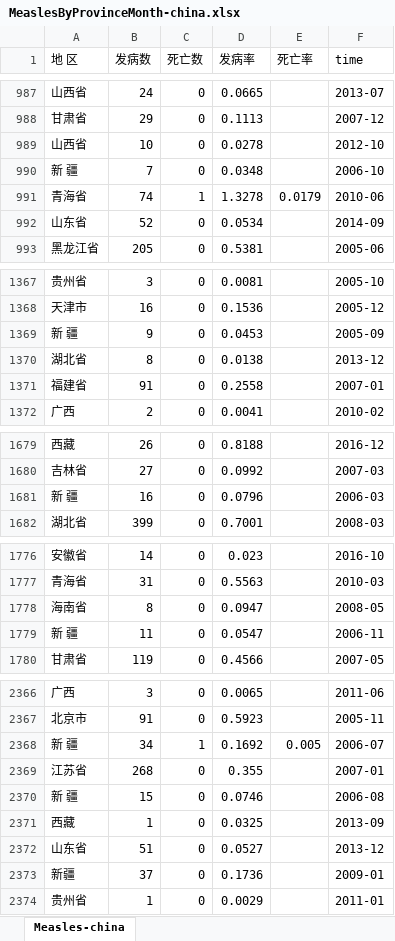
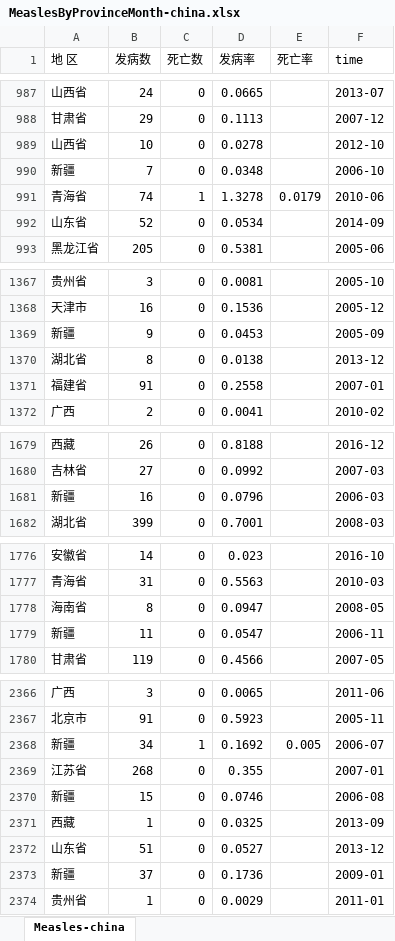
Before and after one commit to akeyboardlife/Pertussis-china, an Excel workbook: MeaslesByProvinceMonth-china.xlsx, sheet Measles-china, drawn as a sheet; only a part is shown, gaps mark what is left out; values as stored, in another font and other column widths than the file's, no borders; the diff covers the shown part only; the diff names each change by its address in the sheet, - before the commit and + after, or states it on an @@ line.

```diff
--- a/MeaslesByProvinceMonth-china.xlsx (sheet Measles-china)
+++ b/MeaslesByProvinceMonth-china.xlsx (sheet Measles-china)
-A990 (地 区): 新 疆
+A990 (地 区): 新疆
-A1369 (地 区): 新 疆
+A1369 (地 区): 新疆
-A1681 (地 区): 新 疆
+A1681 (地 区): 新疆
-A1779 (地 区): 新 疆
+A1779 (地 区): 新疆
-A2368 (地 区): 新 疆
+A2368 (地 区): 新疆
-A2370 (地 区): 新 疆
+A2370 (地 区): 新疆
```
Also changed, not shown: 18 edited cells elsewhere in this sheet, 1 other file.
